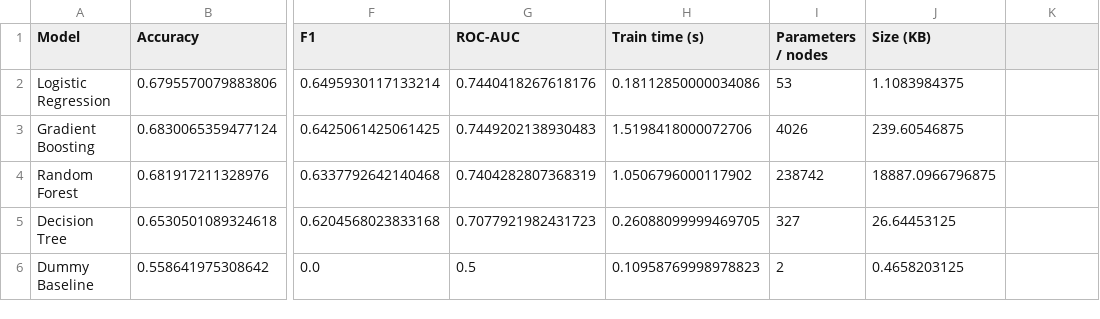
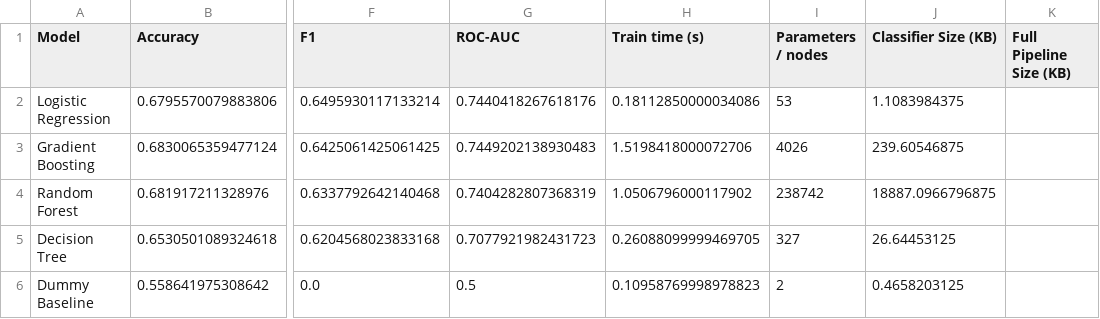
Before and after one commit to dalkhaseeb-D/at-risk-student-prediction, a CSV file: results/04_model_comparison.csv, drawn as a sheet; only a part is shown, gaps mark what is left out; the diff names each change by its address in the sheet, - before the commit and + after, or states it on an @@ line.

Commit message:
Measure complete fitted pipeline size

```diff
--- a/results/04_model_comparison.csv
+++ b/results/04_model_comparison.csv
-J1: Size (KB)
+J1: Classifier Size (KB)
-K1: (empty)
+K1: Full Pipeline Size (KB)
```
Also changed, not shown: 2 other files.
